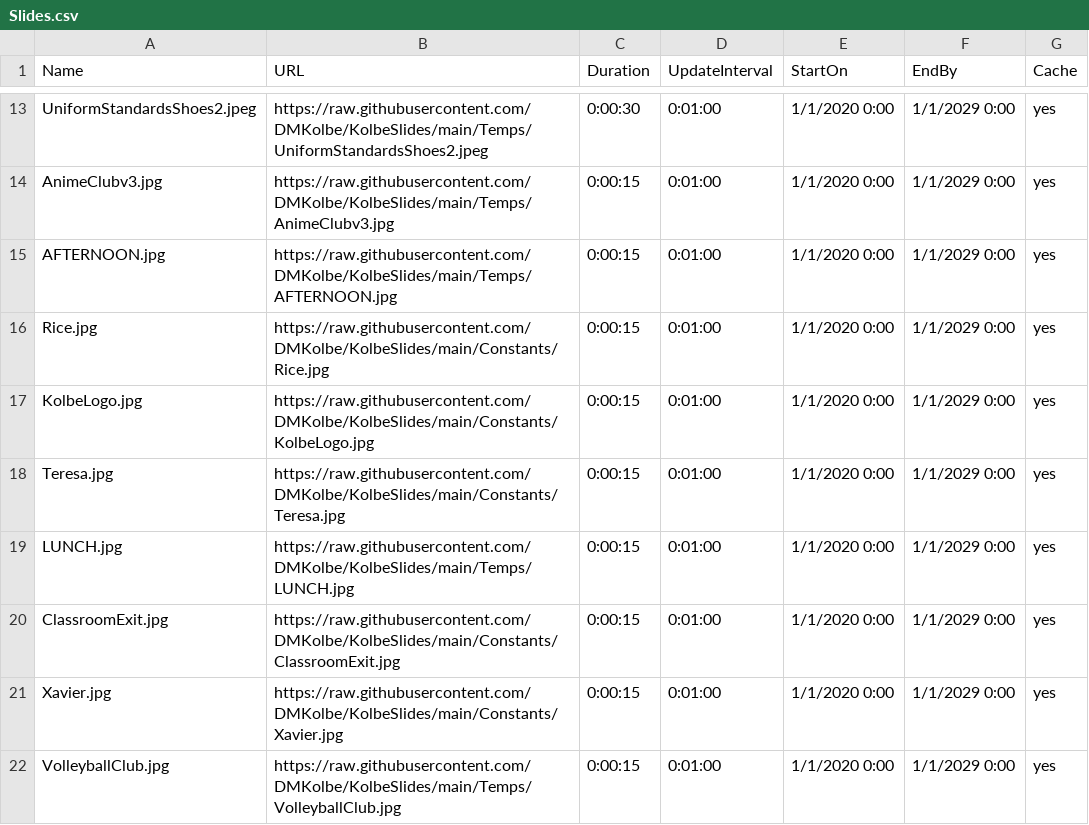
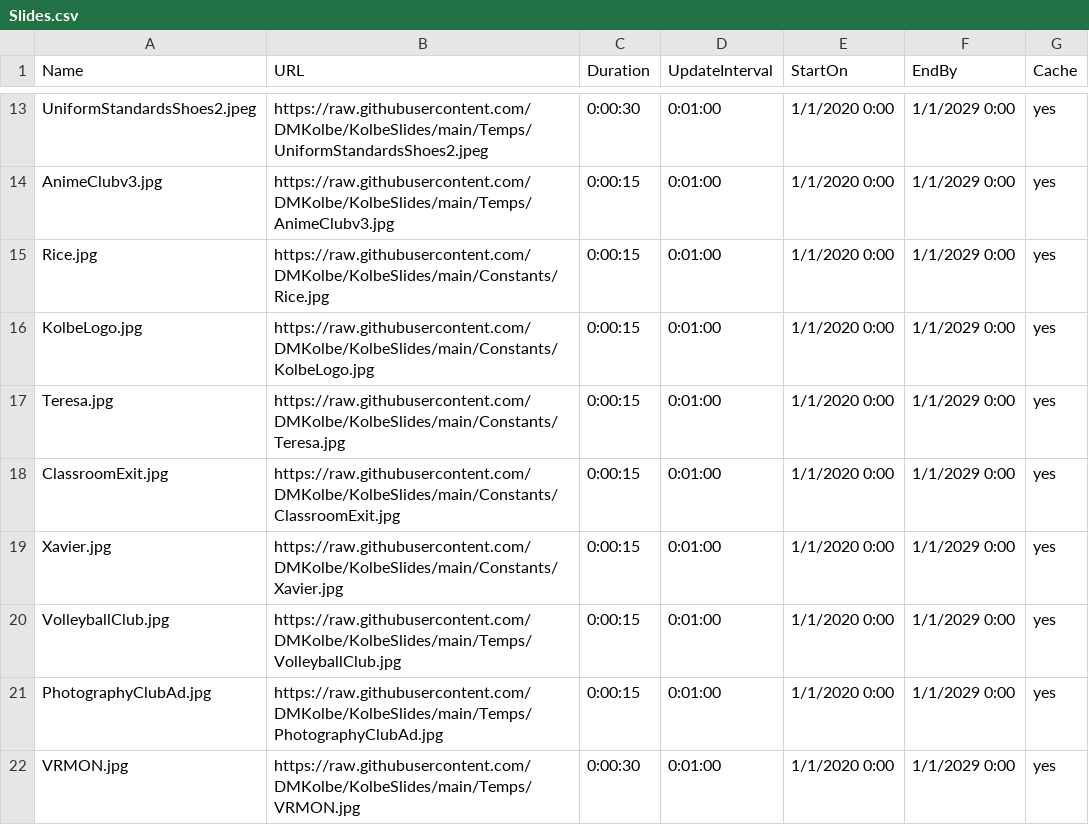
Before and after one commit to DMKolbe/KolbeSlides, a CSV file: Slides.csv, drawn as a sheet; only a part is shown, gaps mark what is left out; the shorter side is filled out with more unchanged rows.

Commit message:
Update Slides.csv

```diff
--- a/Slides.csv
+++ b/Slides.csv
@@ -14,3 +14,2 @@ UniformStandardsShoes2.jpeg,https://raw.githubusercontent.com/DMKolbe/KolbeSlide
 AnimeClubv3.jpg,https://raw.githubusercontent.com/DMKolbe/KolbeSlides/main/Temps/AnimeClubv3.jpg,0:00:15,0:01:00,1/1/2020 0:00,1/1/2029 0:00,yes
-AFTERNOON.jpg,https://raw.githubusercontent.com/DMKolbe/KolbeSlides/main/Temps/AFTERNOON.jpg,0:00:15,0:01:00,1/1/2020 0:00,1/1/2029 0:00,yes
 Rice.jpg,https://raw.githubusercontent.com/DMKolbe/KolbeSlides/main/Constants/Rice.jpg,0:00:15,0:01:00,1/1/2020 0:00,1/1/2029 0:00,yes
@@ -18,3 +17,2 @@ KolbeLogo.jpg,https://raw.githubusercontent.com/DMKolbe/KolbeSlides/main/Constan
 Teresa.jpg,https://raw.githubusercontent.com/DMKolbe/KolbeSlides/main/Constants/Teresa.jpg,0:00:15,0:01:00,1/1/2020 0:00,1/1/2029 0:00,yes
-LUNCH.jpg,https://raw.githubusercontent.com/DMKolbe/KolbeSlides/main/Temps/LUNCH.jpg,0:00:15,0:01:00,1/1/2020 0:00,1/1/2029 0:00,yes
 ClassroomExit.jpg,https://raw.githubusercontent.com/DMKolbe/KolbeSlides/main/Constants/ClassroomExit.jpg,0:00:15,0:01:00,1/1/2020 0:00,1/1/2029 0:00,yes
```
